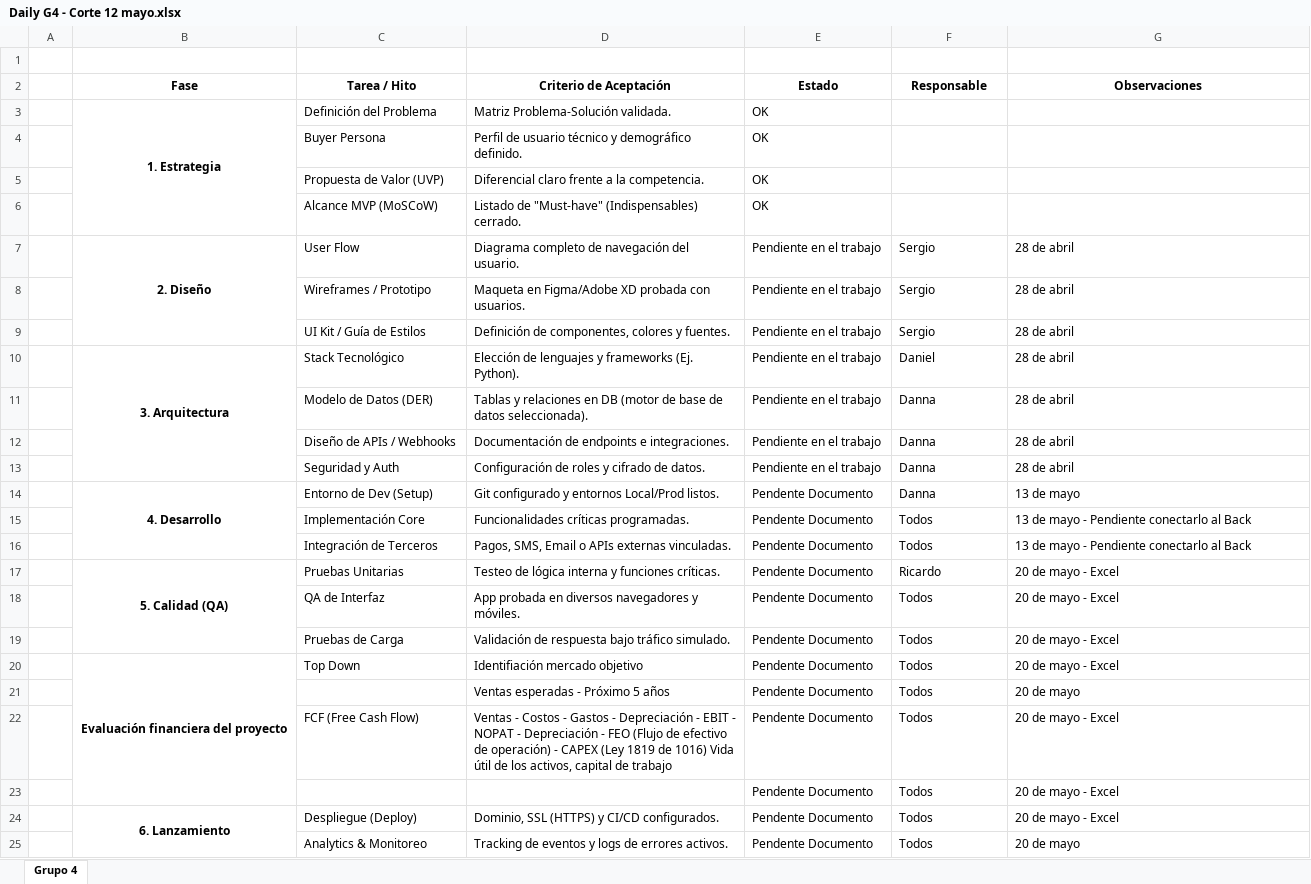
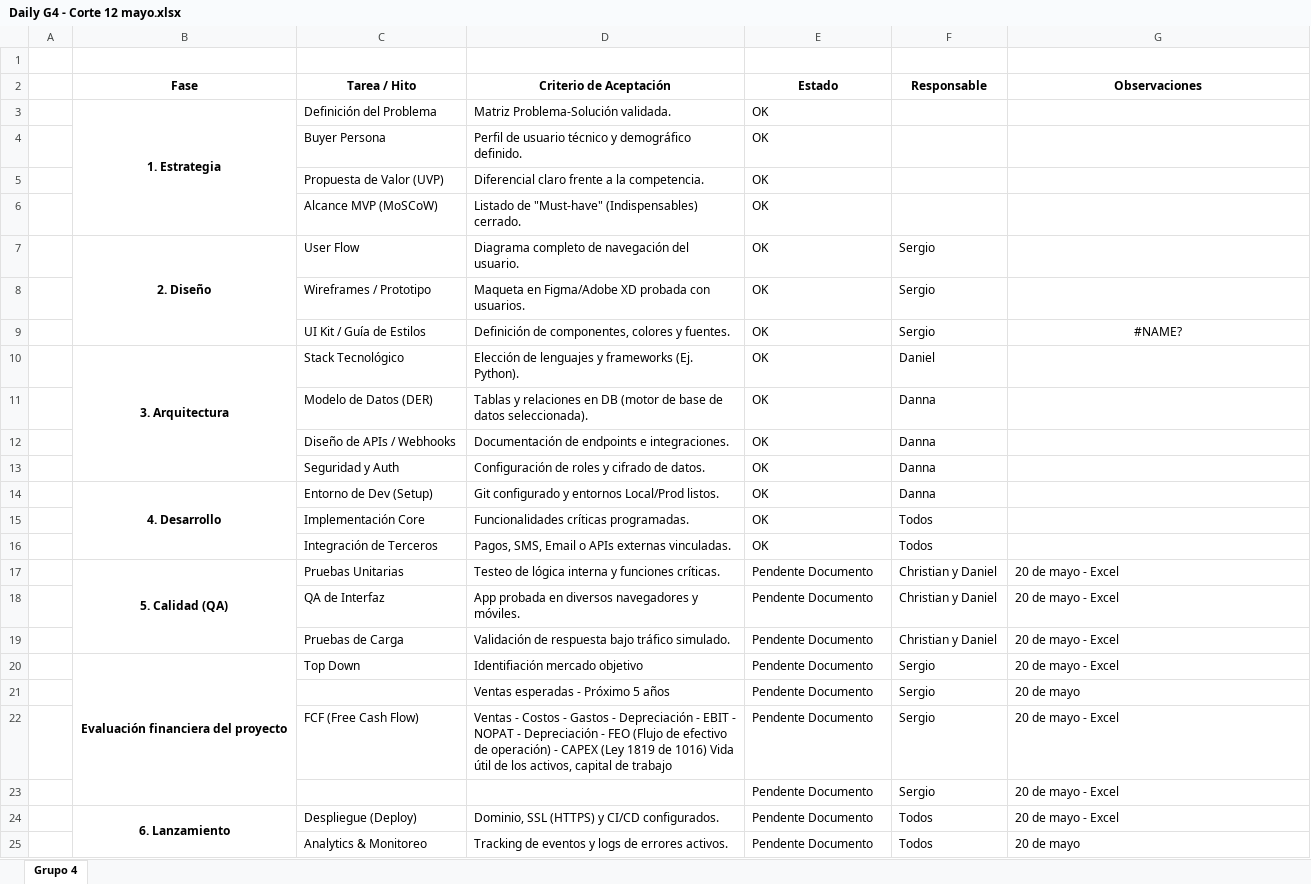
Before and after one commit to dany040518/TIZA, an Excel workbook: Daily/Daily G4 - Corte 12 mayo.xlsx, sheet Grupo 4, drawn as a sheet; only a part is shown; values as stored, in another font and other column widths than the file's, no borders; the diff names each change by its address in the sheet, - before the commit and + after, or states it on an @@ line.

Commit message:
Add files via upload

```diff
--- a/Daily/Daily G4 - Corte 12 mayo.xlsx (sheet Grupo 4)
+++ b/Daily/Daily G4 - Corte 12 mayo.xlsx (sheet Grupo 4)
-E7:E13 (Estado): Pendiente en el trabajo
+E7:E13 (Estado): OK
-G7:G8 (Observaciones): 28 de abril
+G7:G8 (Observaciones): (empty)
-G9 (Observaciones): 28 de abril
+G9 (Observaciones): #NAME?
-G9 alignment: left
+G9 alignment: center
-G10:G13 (Observaciones): 28 de abril
+G10:G13 (Observaciones): (empty)
-E14:E16 (Estado): Pendente Documento
+E14:E16 (Estado): OK
-G14 (Observaciones): 13 de mayo
+G14 (Observaciones): (empty)
-G15:G16 (Observaciones): 13 de mayo - Pendiente conectarlo al Back
+G15:G16 (Observaciones): (empty)
-F17 (Responsable): Ricardo
+F17 (Responsable): Christian y Daniel
-F18:F19 (Responsable): Todos
+F18:F19 (Responsable): Christian y Daniel
-F20:F23 (Responsable): Todos
+F20:F23 (Responsable): Sergio
```
